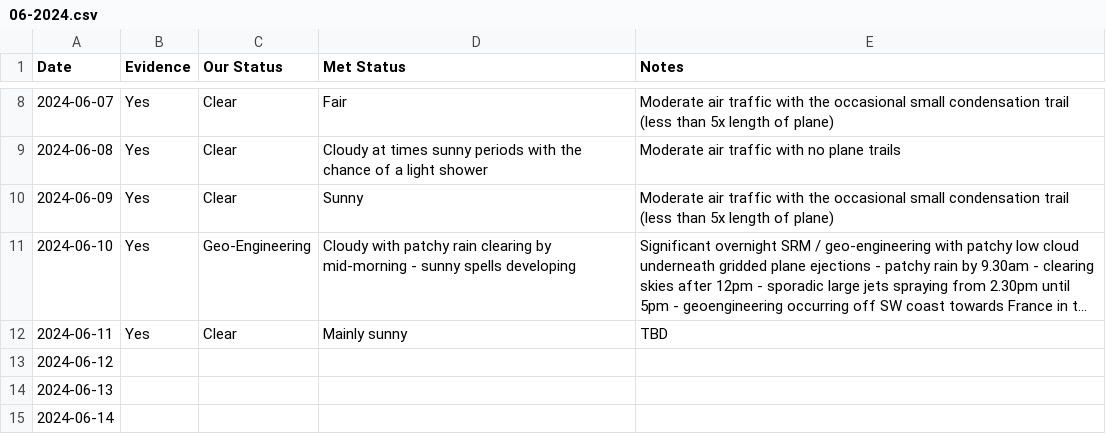
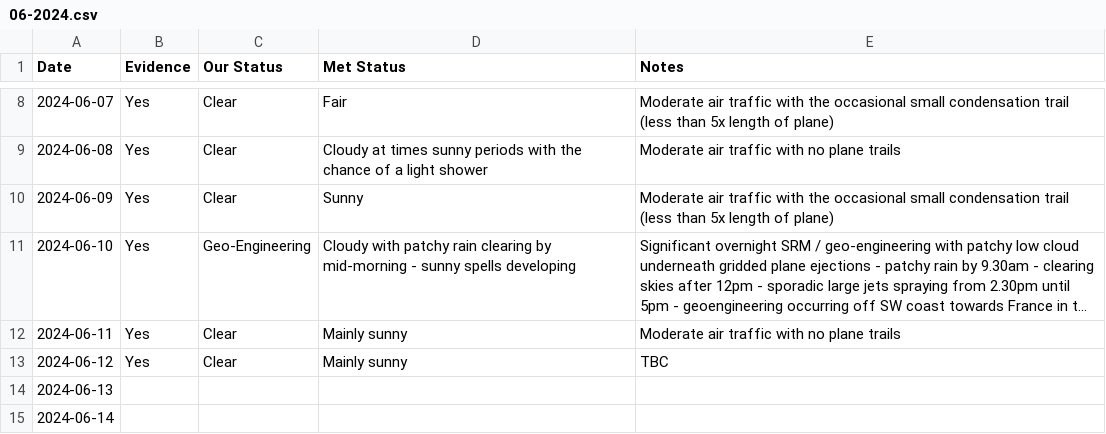
Before and after one commit to aboveje/sky-data, a CSV file: skies/2024/06-2024.csv, drawn as a sheet; only a part is shown, gaps mark what is left out; long unchanged cells end in …; the diff names each change by its address in the sheet, - before the commit and + after, or states it on an @@ line.

Commit message:
Update 06-2024.csv

```diff
--- a/skies/2024/06-2024.csv
+++ b/skies/2024/06-2024.csv
-E12 (Notes): TBD
+E12 (Notes): Moderate air traffic with no plane trails
-B13 (Evidence): (empty)
+B13 (Evidence): Yes
-C13 (Our Status): (empty)
+C13 (Our Status): Clear
-D13 (Met Status): (empty)
+D13 (Met Status): Mainly sunny
-E13 (Notes): (empty)
+E13 (Notes): TBC
```
